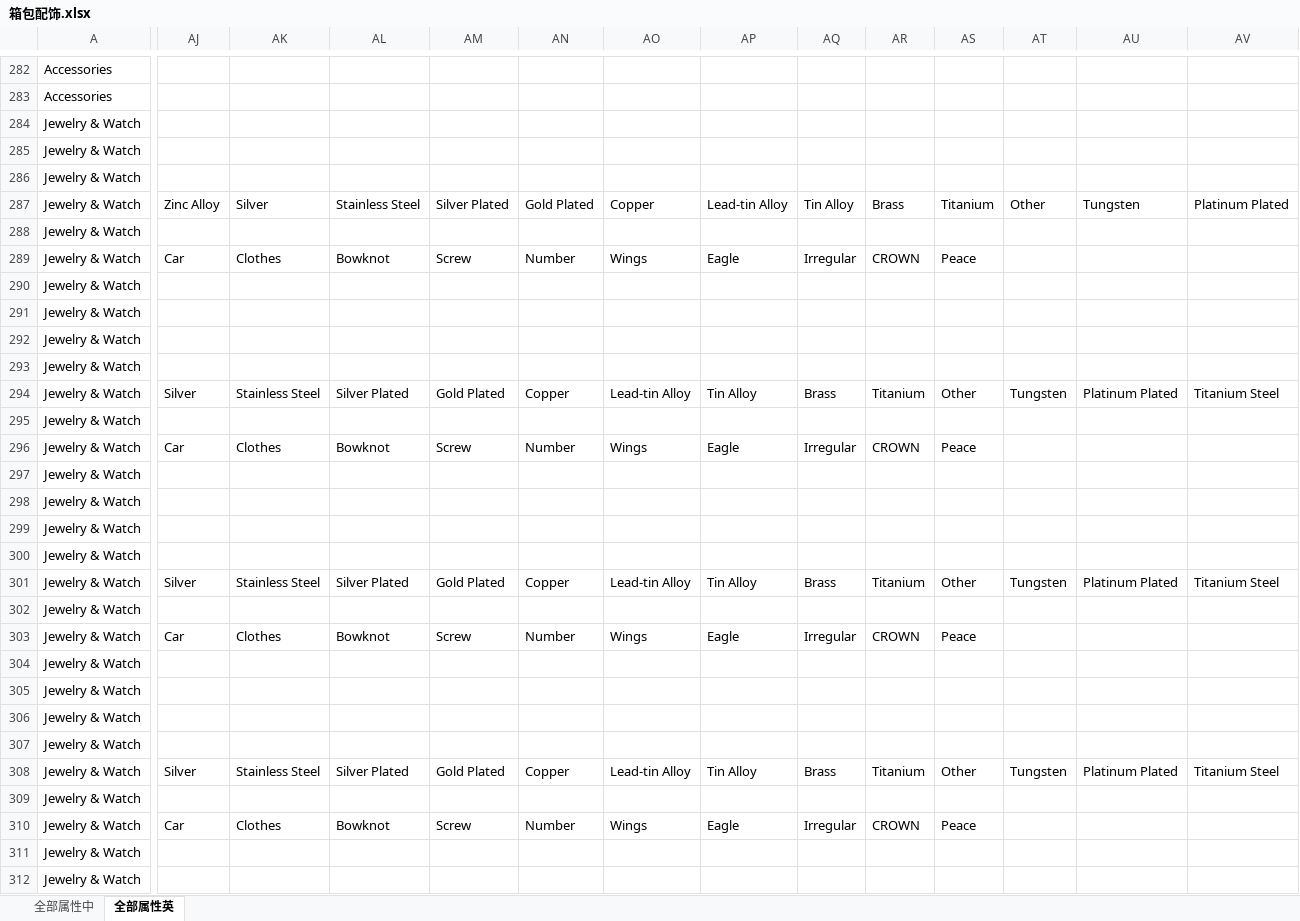
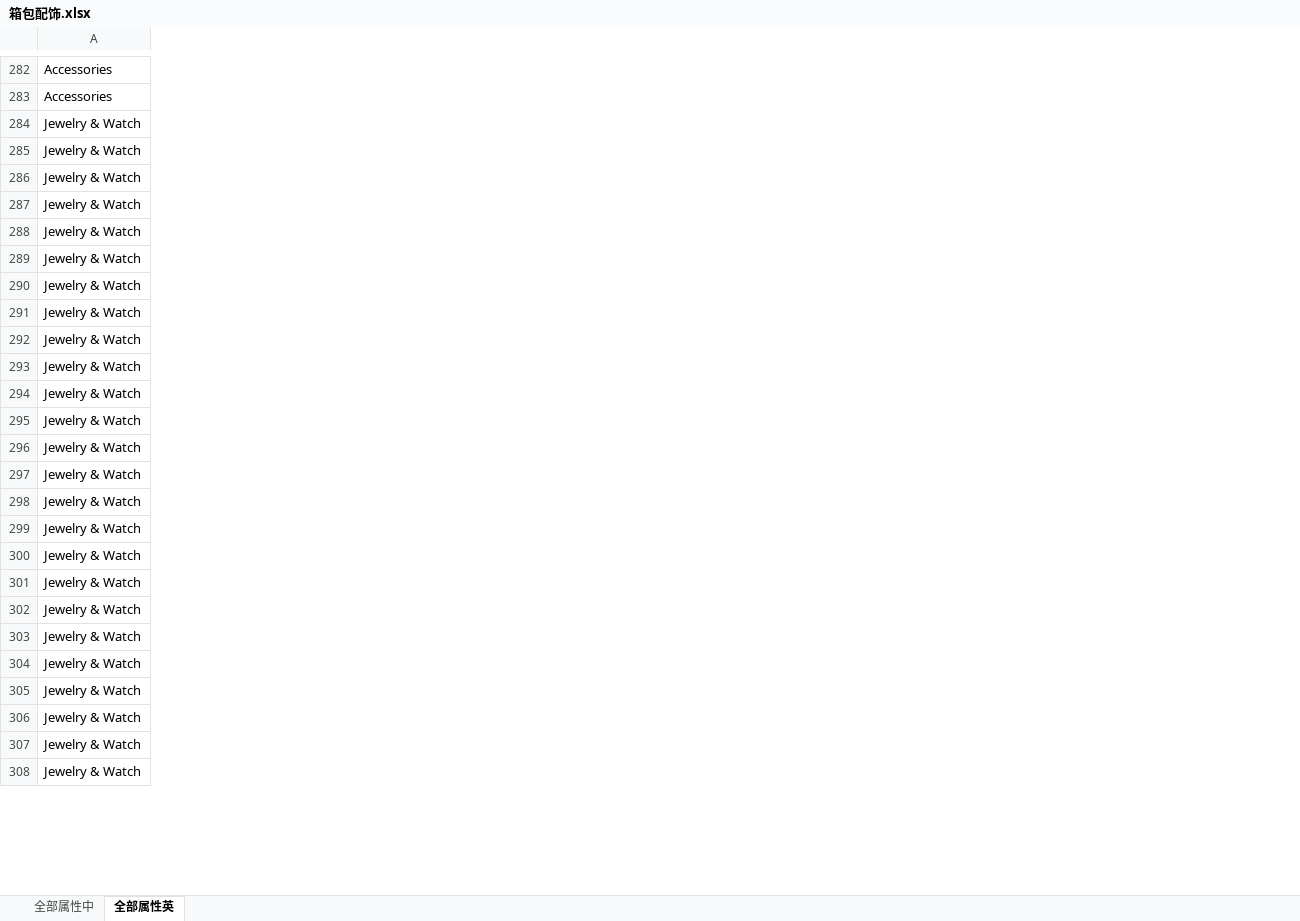
Before and after one commit to wufly632/kdntest, an Excel workbook: storage/excel/import/attribute/箱包配饰.xlsx, sheet 全部属性英, drawn as a sheet; only a part is shown, gaps mark what is left out; values as stored, in another font and other column widths than the file's, no borders; removed rows and columns are numbered as before the commit, all else as after; rows hold the shown columns only; the diff covers the shown part only; the diff names each change by its address in the sheet, - before the commit and + after, or states it on an @@ line.

```diff
--- a/storage/excel/import/attribute/箱包配饰.xlsx (sheet 全部属性英)
+++ b/storage/excel/import/attribute/箱包配饰.xlsx (sheet 全部属性英)
-column AJ, row 287: Zinc Alloy; rows 289-294: Car |  |  |  |  | Silver; rows 296-301: Car |  |  |  |  | Silver; rows 303-308: Car |  |  |  |  | Silver; row 310: Car
-column AK, row 287: Silver; rows 289-294: Clothes |  |  |  |  | Stainless Steel; rows 296-301: Clothes |  |  |  |  | Stainless Steel; rows 303-308: Clothes |  |  |  |  | Stainless Steel; row 310: Clothes
-column AL, row 287: Stainless Steel; rows 289-294: Bowknot |  |  |  |  | Silver Plated; rows 296-301: Bowknot |  |  |  |  | Silver Plated; rows 303-308: Bowknot |  |  |  |  | Silver Plated; row 310: Bowknot
-column AM, row 287: Silver Plated; rows 289-294: Screw |  |  |  |  | Gold Plated; rows 296-301: Screw |  |  |  |  | Gold Plated; rows 303-308: Screw |  |  |  |  | Gold Plated; row 310: Screw
-column AN, row 287: Gold Plated; rows 289-294: Number |  |  |  |  | Copper; rows 296-301: Number |  |  |  |  | Copper; rows 303-308: Number |  |  |  |  | Copper; row 310: Number
-column AO, row 287: Copper; rows 289-294: Wings |  |  |  |  | Lead-tin Alloy; rows 296-301: Wings |  |  |  |  | Lead-tin Alloy; rows 303-308: Wings |  |  |  |  | Lead-tin Alloy; row 310: Wings
-column AP, row 287: Lead-tin Alloy; rows 289-294: Eagle |  |  |  |  | Tin Alloy; rows 296-301: Eagle |  |  |  |  | Tin Alloy; rows 303-308: Eagle |  |  |  |  | Tin Alloy; row 310: Eagle
-column AQ, row 287: Tin Alloy; rows 289-294: Irregular |  |  |  |  | Brass; rows 296-301: Irregular |  |  |  |  | Brass; rows 303-308: Irregular |  |  |  |  | Brass; row 310: Irregular
-column AR, row 287: Brass; rows 289-294: CROWN |  |  |  |  | Titanium; rows 296-301: CROWN |  |  |  |  | Titanium; rows 303-308: CROWN |  |  |  |  | Titanium; row 310: CROWN
-column AS, row 287: Titanium; rows 289-294: Peace |  |  |  |  | Other; rows 296-301: Peace |  |  |  |  | Other; rows 303-308: Peace |  |  |  |  | Other; row 310: Peace
-column AT, row 287: Other; row 294: Tungsten; row 301: Tungsten; row 308: Tungsten
-column AU, row 287: Tungsten; row 294: Platinum Plated; row 301: Platinum Plated; row 308: Platinum Plated
-column AV, row 287: Platinum Plated; row 294: Titanium Steel; row 301: Titanium Steel; row 308: Titanium Steel
-row 288: Jewelry & Watch
-row 295: Jewelry & Watch
-row 302: Jewelry & Watch
-row 309: Jewelry & Watch
```
Also changed, not shown: 21 removed rows, 20 added columns, 1 removed column and 139 edited cells elsewhere in this sheet, sheet 全部属性中, storage/excel/import/attribute/居家百货属性.xlsx, storage/excel/import/attribute/户外运动属性.xlsx, 24 other files.
